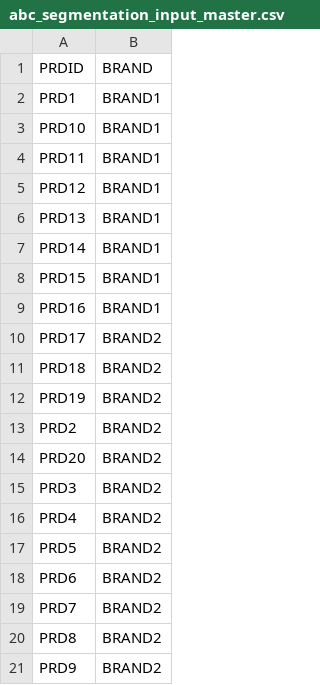
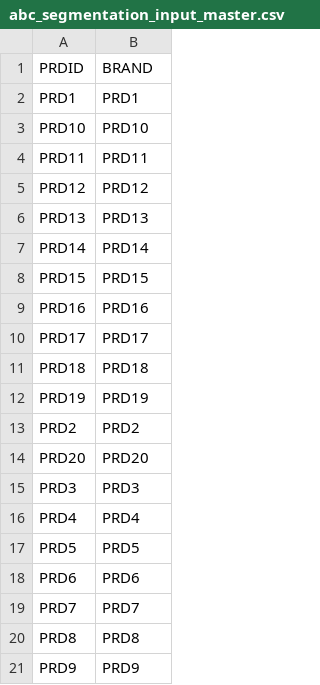
Before and after one commit to pushnparekh/supply_chain_planning, a CSV file: abc_segmentation_input_master.csv, drawn as a sheet.

Commit message:
Update abc_segmentation_input_master.csv

```diff
--- a/abc_segmentation_input_master.csv
+++ b/abc_segmentation_input_master.csv
@@ -1,21 +1,21 @@
 PRDID,BRAND
-PRD1,BRAND1
-PRD10,BRAND1
-PRD11,BRAND1
-PRD12,BRAND1
-PRD13,BRAND1
-PRD14,BRAND1
-PRD15,BRAND1
-PRD16,BRAND1
-PRD17,BRAND2
-PRD18,BRAND2
-PRD19,BRAND2
-PRD2,BRAND2
-PRD20,BRAND2
-PRD3,BRAND2
-PRD4,BRAND2
-PRD5,BRAND2
-PRD6,BRAND2
-PRD7,BRAND2
-PRD8,BRAND2
-PRD9,BRAND2
+PRD1,PRD1
+PRD10,PRD10
+PRD11,PRD11
+PRD12,PRD12
+PRD13,PRD13
+PRD14,PRD14
+PRD15,PRD15
+PRD16,PRD16
+PRD17,PRD17
+PRD18,PRD18
+PRD19,PRD19
+PRD2,PRD2
+PRD20,PRD20
+PRD3,PRD3
+PRD4,PRD4
+PRD5,PRD5
+PRD6,PRD6
+PRD7,PRD7
+PRD8,PRD8
+PRD9,PRD9
```
